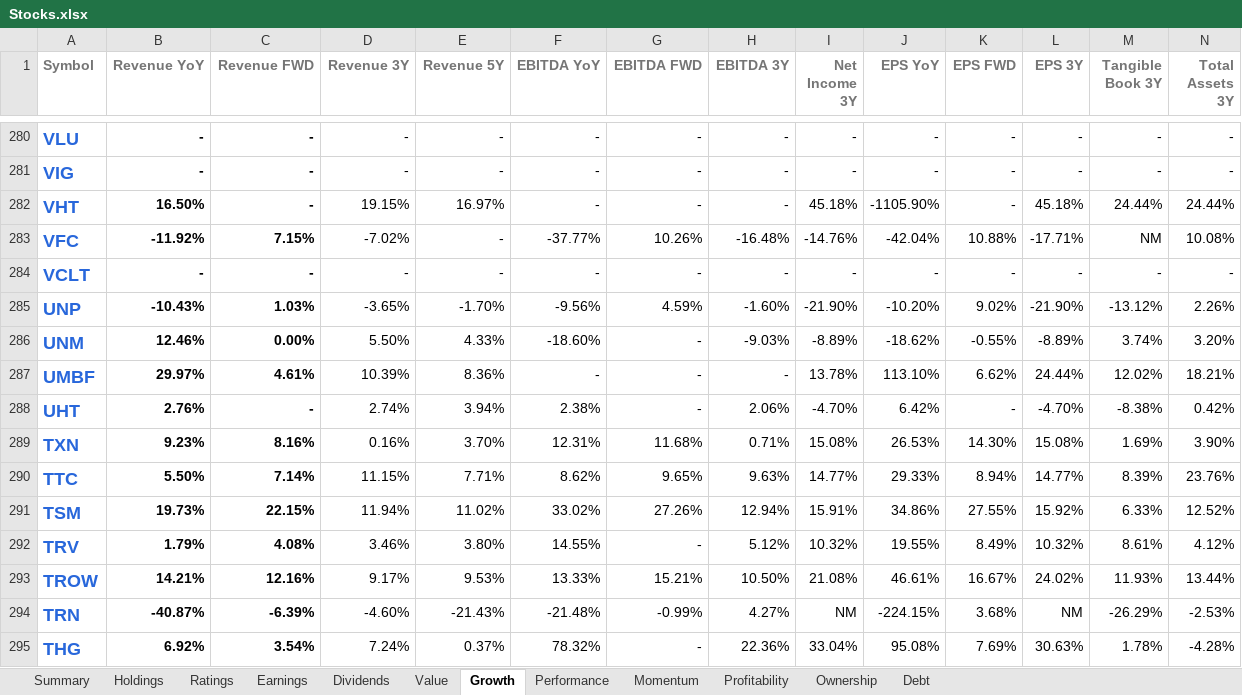
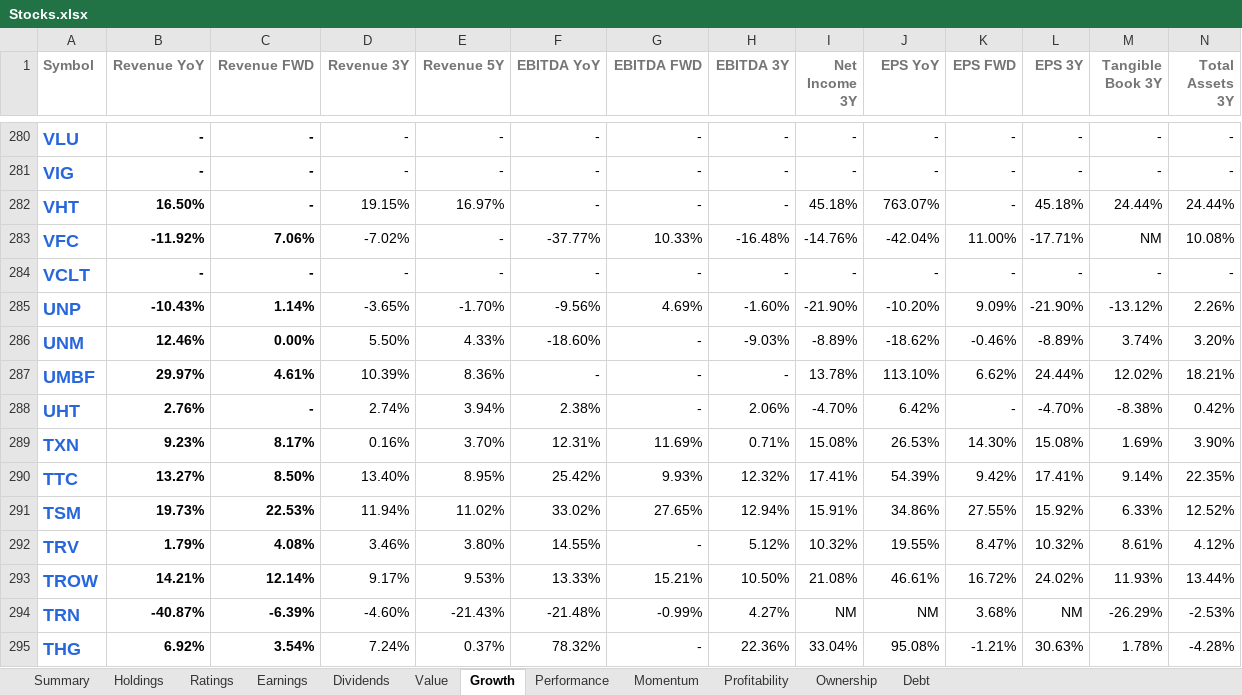
Before and after one commit to mucolon/opt-portfolio, an Excel workbook: data/Stocks.xlsx, sheet Growth, drawn as a sheet; only a part is shown, gaps mark what is left out; values as stored, in another font and other column widths than the file's, no borders; table styles not drawn; the diff covers the shown part only; the diff names each change by its address in the sheet, - before the commit and + after, or states it on an @@ line.

```diff
--- a/data/Stocks.xlsx (sheet Growth)
+++ b/data/Stocks.xlsx (sheet Growth)
-J282 (EPS YoY): -1105.90%
+J282 (EPS YoY): 763.07%
-C283 (Revenue FWD): 7.15%
+C283 (Revenue FWD): 7.06%
-G283 (EBITDA FWD): 10.26%
+G283 (EBITDA FWD): 10.33%
-K283 (EPS FWD): 10.88%
+K283 (EPS FWD): 11.00%
-C285 (Revenue FWD): 1.03%
+C285 (Revenue FWD): 1.14%
-G285 (EBITDA FWD): 4.59%
+G285 (EBITDA FWD): 4.69%
-K285 (EPS FWD): 9.02%
+K285 (EPS FWD): 9.09%
-K286 (EPS FWD): -0.55%
+K286 (EPS FWD): -0.46%
-C289 (Revenue FWD): 8.16%
+C289 (Revenue FWD): 8.17%
-G289 (EBITDA FWD): 11.68%
+G289 (EBITDA FWD): 11.69%
-B290 (Revenue YoY): 5.50%
+B290 (Revenue YoY): 13.27%
-C290 (Revenue FWD): 7.14%
+C290 (Revenue FWD): 8.50%
-D290 (Revenue 3Y): 11.15%
+D290 (Revenue 3Y): 13.40%
-E290 (Revenue 5Y): 7.71%
+E290 (Revenue 5Y): 8.95%
-F290 (EBITDA YoY): 8.62%
+F290 (EBITDA YoY): 25.42%
-G290 (EBITDA FWD): 9.65%
+G290 (EBITDA FWD): 9.93%
-H290 (EBITDA 3Y): 9.63%
+H290 (EBITDA 3Y): 12.32%
-I290 (Net Income 3Y): 14.77%
+I290 (Net Income 3Y): 17.41%
-J290 (EPS YoY): 29.33%
+J290 (EPS YoY): 54.39%
-K290 (EPS FWD): 8.94%
+K290 (EPS FWD): 9.42%
-L290 (EPS 3Y): 14.77%
+L290 (EPS 3Y): 17.41%
-M290 (Tangible Book 3Y): 8.39%
+M290 (Tangible Book 3Y): 9.14%
-N290 (Total Assets 3Y): 23.76%
+N290 (Total Assets 3Y): 22.35%
-C291 (Revenue FWD): 22.15%
+C291 (Revenue FWD): 22.53%
-G291 (EBITDA FWD): 27.26%
+G291 (EBITDA FWD): 27.65%
-K292 (EPS FWD): 8.49%
+K292 (EPS FWD): 8.47%
-C293 (Revenue FWD): 12.16%
+C293 (Revenue FWD): 12.14%
-K293 (EPS FWD): 16.67%
+K293 (EPS FWD): 16.72%
-J294 (EPS YoY): -224.15%
+J294 (EPS YoY): NM
-K295 (EPS FWD): 7.69%
+K295 (EPS FWD): -1.21%
```
Also changed, not shown: 674 edited cells elsewhere in this sheet, sheet Performance, sheet Momentum, sheet Summary, sheet Value, sheet Dividends, sheet Holdings, 4 more sheets, 5 other files.
